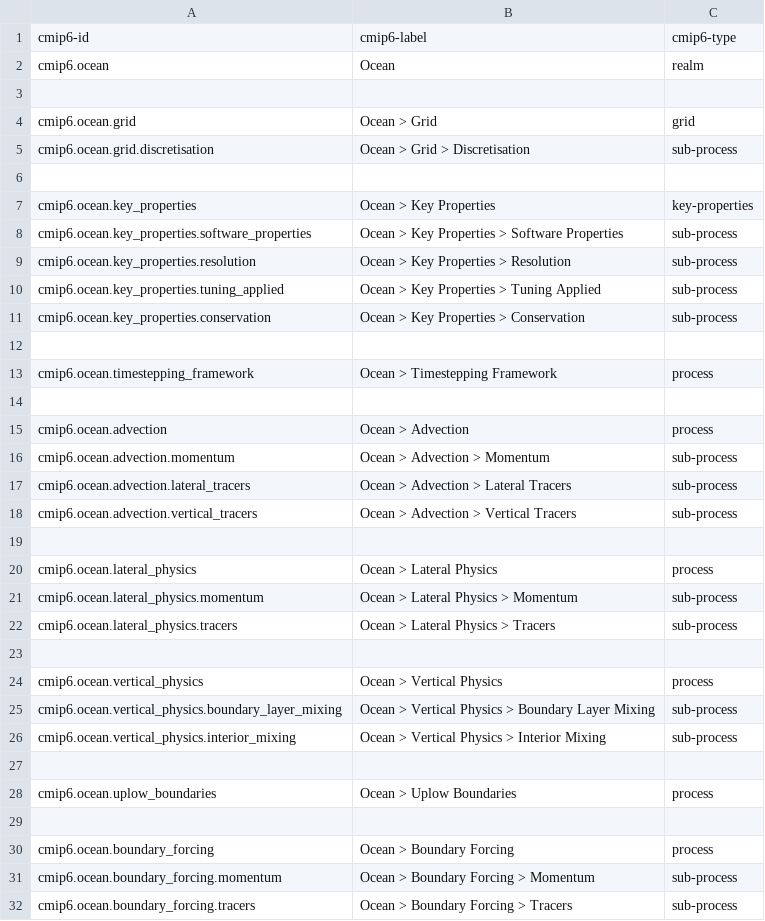
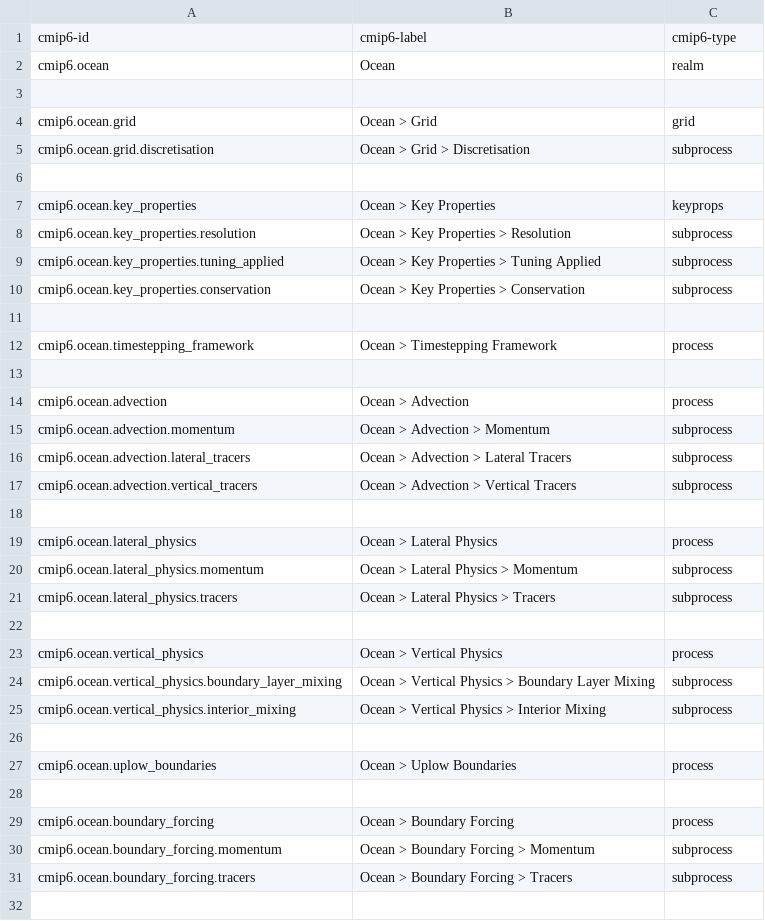
Before and after one commit to ES-DOC/esdoc-docs, a CSV file: cmip6/models/csv/ocean-ids-level-1.csv, drawn as a sheet.

```diff
--- a/cmip6/models/csv/ocean-ids-level-1.csv
+++ b/cmip6/models/csv/ocean-ids-level-1.csv
@@ -4,9 +4,8 @@ cmip6.ocean, Ocean, realm
 cmip6.ocean.grid, Ocean > Grid, grid
-cmip6.ocean.grid.discretisation, Ocean > Grid > Discretisation, sub-process
+cmip6.ocean.grid.discretisation, Ocean > Grid > Discretisation, subprocess
 , ,
-cmip6.ocean.key_properties, Ocean > Key Properties, key-properties
-cmip6.ocean.key_properties.software_properties, Ocean > Key Properties > Software Properties, sub-process
-cmip6.ocean.key_properties.resolution, Ocean > Key Properties > Resolution, sub-process
-cmip6.ocean.key_properties.tuning_applied, Ocean > Key Properties > Tuning Applied, sub-process
-cmip6.ocean.key_properties.conservation, Ocean > Key Properties > Conservation, sub-process
+cmip6.ocean.key_properties, Ocean > Key Properties, keyprops
+cmip6.ocean.key_properties.resolution, Ocean > Key Properties > Resolution, subprocess
+cmip6.ocean.key_properties.tuning_applied, Ocean > Key Properties > Tuning Applied, subprocess
+cmip6.ocean.key_properties.conservation, Ocean > Key Properties > Conservation, subprocess
 , ,
@@ -15,13 +14,13 @@ cmip6.ocean.timestepping_framework, Ocean > Timestepping Framework, process
 cmip6.ocean.advection, Ocean > Advection, process
-cmip6.ocean.advection.momentum, Ocean > Advection > Momentum, sub-process
-cmip6.ocean.advection.lateral_tracers, Ocean > Advection > Lateral Tracers, sub-process
-cmip6.ocean.advection.vertical_tracers, Ocean > Advection > Vertical Tracers, sub-process
+cmip6.ocean.advection.momentum, Ocean > Advection > Momentum, subprocess
+cmip6.ocean.advection.lateral_tracers, Ocean > Advection > Lateral Tracers, subprocess
+cmip6.ocean.advection.vertical_tracers, Ocean > Advection > Vertical Tracers, subprocess
 , ,
 cmip6.ocean.lateral_physics, Ocean > Lateral Physics, process
-cmip6.ocean.lateral_physics.momentum, Ocean > Lateral Physics > Momentum, sub-process
-cmip6.ocean.lateral_physics.tracers, Ocean > Lateral Physics > Tracers, sub-process
+cmip6.ocean.lateral_physics.momentum, Ocean > Lateral Physics > Momentum, subprocess
+cmip6.ocean.lateral_physics.tracers, Ocean > Lateral Physics > Tracers, subprocess
 , ,
 cmip6.ocean.vertical_physics, Ocean > Vertical Physics, process
-cmip6.ocean.vertical_physics.boundary_layer_mixing, Ocean > Vertical Physics > Boundary Layer Mixing, sub-process
-cmip6.ocean.vertical_physics.interior_mixing, Ocean > Vertical Physics > Interior Mixing, sub-process
+cmip6.ocean.vertical_physics.boundary_layer_mixing, Ocean > Vertical Physics > Boundary Layer Mixing, subprocess
+cmip6.ocean.vertical_physics.interior_mixing, Ocean > Vertical Physics > Interior Mixing, subprocess
 , ,
@@ -30,3 +29,3 @@ cmip6.ocean.uplow_boundaries, Ocean > Uplow Boundaries, process
 cmip6.ocean.boundary_forcing, Ocean > Boundary Forcing, process
-cmip6.ocean.boundary_forcing.momentum, Ocean > Boundary Forcing > Momentum, sub-process
-cmip6.ocean.boundary_forcing.tracers, Ocean > Boundary Forcing > Tracers, sub-process
+cmip6.ocean.boundary_forcing.momentum, Ocean > Boundary Forcing > Momentum, subprocess
+cmip6.ocean.boundary_forcing.tracers, Ocean > Boundary Forcing > Tracers, subprocess
```
Also changed, not shown: cmip6/models/csv/atmosphere-ids-level-1.csv, cmip6/models/csv/atmosphere-ids-level-3.csv, 19 other files.
